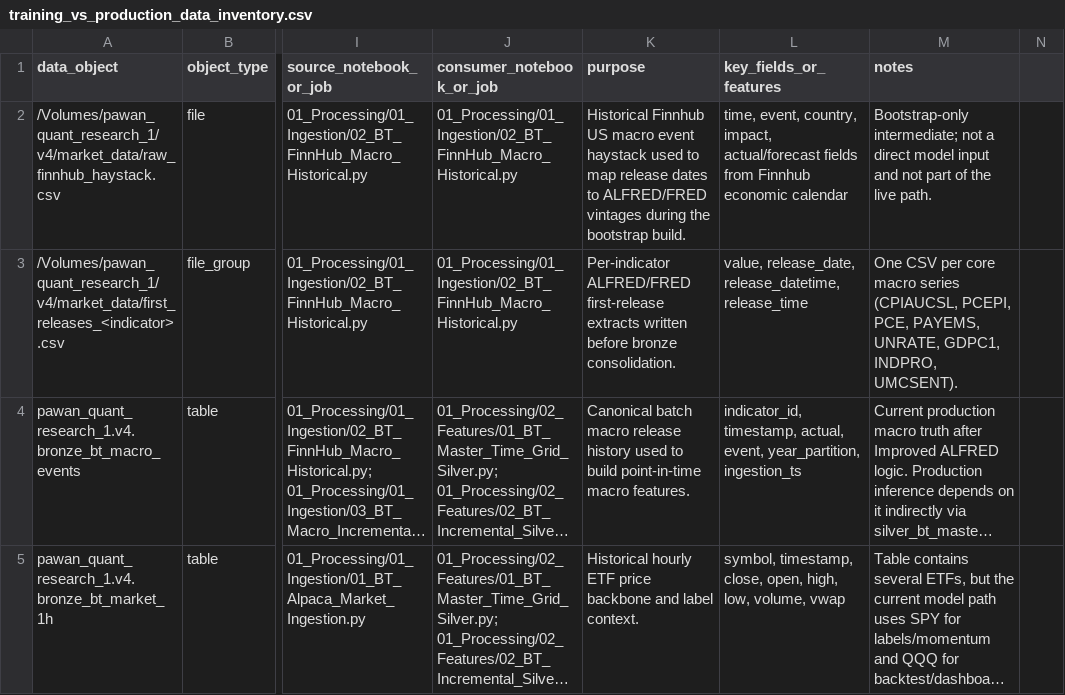
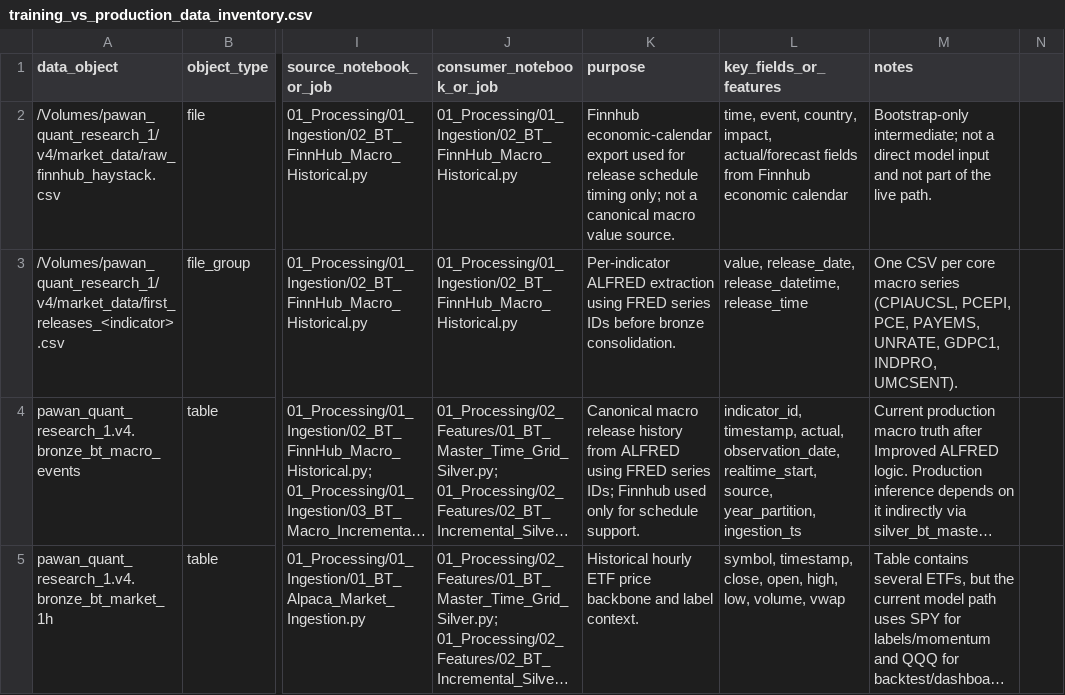
Before and after one commit to pawan-pro/V4_WF_RT_Regime_Strategy_Retraining_20260307, a CSV file: training_vs_production_data_inventory.csv, drawn as a sheet; only a part is shown, gaps mark what is left out; long unchanged cells end in …; the diff covers the shown part only; the diff names each change by its address in the sheet, - before the commit and + after, or states it on an @@ line.

```diff
--- a/training_vs_production_data_inventory.csv
+++ b/training_vs_production_data_inventory.csv
-K2 (purpose): Historical Finnhub US macro event haystack used to map release dates to ALFRED/FRED vintages during the bootstrap build.
+K2 (purpose): Finnhub economic-calendar export used for release schedule timing only; not a canonical macro value source.
-K3 (purpose): Per-indicator ALFRED/FRED first-release extracts written before bronze…
+K3 (purpose): Per-indicator ALFRED extraction using FRED series IDs before bronze…
-K4 (purpose): Canonical batch macro release history used to build point-in-time macro features.
+K4 (purpose): Canonical macro release history from ALFRED using FRED series IDs; Finnhub used only for schedule support.
-L4 (key_fields_or_features): …timestamp, actual, event, year_partition, ingestion_ts
+L4 (key_fields_or_features): …timestamp, actual, observation_date, realtime_start, source, year_partition, ingestion_ts
```
Also changed, not shown: 12 edited cells elsewhere in this file, model_feature_upstream_lineage.csv, 2 other files.
